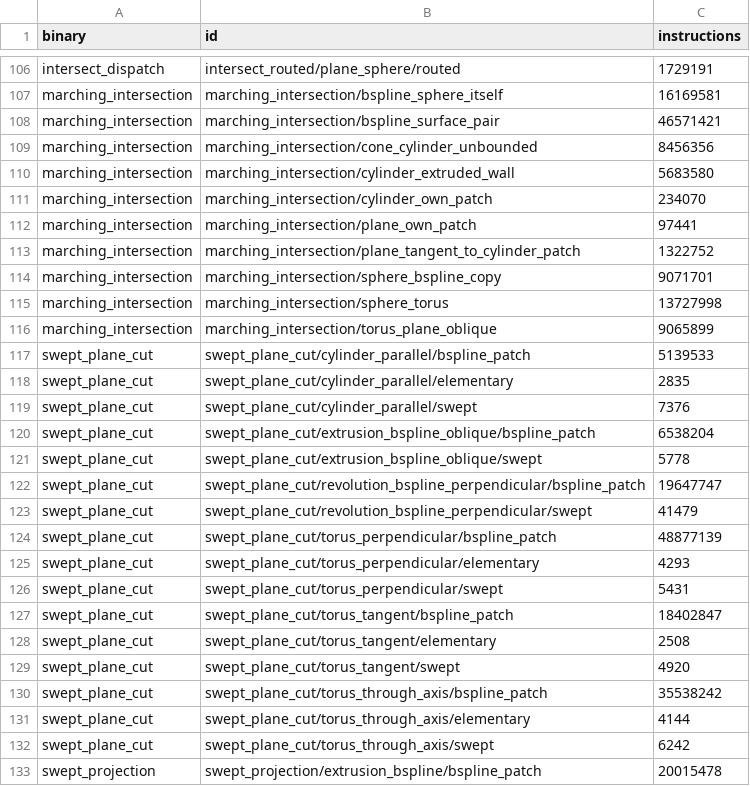
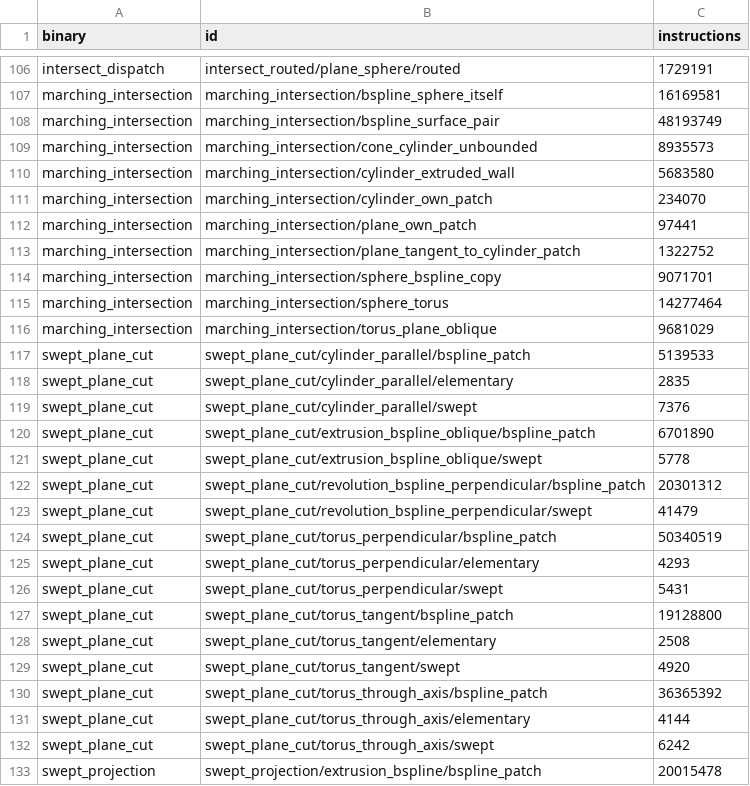
Before and after one commit to geomcore/geomcore, a TSV file: benches/budget.tsv, drawn as a sheet; only a part is shown, gaps mark what is left out.

```diff
--- a/benches/budget.tsv
+++ b/benches/budget.tsv
@@ -107,4 +107,4 @@ intersect_dispatch	intersect_routed/plane_sphere/routed	1729191
 marching_intersection	marching_intersection/bspline_sphere_itself	16169581
-marching_intersection	marching_intersection/bspline_surface_pair	46571421
-marching_intersection	marching_intersection/cone_cylinder_unbounded	8456356
+marching_intersection	marching_intersection/bspline_surface_pair	48193749
+marching_intersection	marching_intersection/cone_cylinder_unbounded	8935573
 marching_intersection	marching_intersection/cylinder_extruded_wall	5683580
@@ -114,4 +114,4 @@ marching_intersection	marching_intersection/plane_tangent_to_cylinder_patch	1322
 marching_intersection	marching_intersection/sphere_bspline_copy	9071701
-marching_intersection	marching_intersection/sphere_torus	13727998
-marching_intersection	marching_intersection/torus_plane_oblique	9065899
+marching_intersection	marching_intersection/sphere_torus	14277464
+marching_intersection	marching_intersection/torus_plane_oblique	9681029
 swept_plane_cut	swept_plane_cut/cylinder_parallel/bspline_patch	5139533
@@ -119,13 +119,13 @@ swept_plane_cut	swept_plane_cut/cylinder_parallel/elementary	2835
 swept_plane_cut	swept_plane_cut/cylinder_parallel/swept	7376
-swept_plane_cut	swept_plane_cut/extrusion_bspline_oblique/bspline_patch	6538204
+swept_plane_cut	swept_plane_cut/extrusion_bspline_oblique/bspline_patch	6701890
 swept_plane_cut	swept_plane_cut/extrusion_bspline_oblique/swept	5778
-swept_plane_cut	swept_plane_cut/revolution_bspline_perpendicular/bspline_patch	19647747
+swept_plane_cut	swept_plane_cut/revolution_bspline_perpendicular/bspline_patch	20301312
 swept_plane_cut	swept_plane_cut/revolution_bspline_perpendicular/swept	41479
-swept_plane_cut	swept_plane_cut/torus_perpendicular/bspline_patch	48877139
+swept_plane_cut	swept_plane_cut/torus_perpendicular/bspline_patch	50340519
 swept_plane_cut	swept_plane_cut/torus_perpendicular/elementary	4293
 swept_plane_cut	swept_plane_cut/torus_perpendicular/swept	5431
-swept_plane_cut	swept_plane_cut/torus_tangent/bspline_patch	18402847
+swept_plane_cut	swept_plane_cut/torus_tangent/bspline_patch	19128800
 swept_plane_cut	swept_plane_cut/torus_tangent/elementary	2508
 swept_plane_cut	swept_plane_cut/torus_tangent/swept	4920
-swept_plane_cut	swept_plane_cut/torus_through_axis/bspline_patch	35538242
+swept_plane_cut	swept_plane_cut/torus_through_axis/bspline_patch	36365392
 swept_plane_cut	swept_plane_cut/torus_through_axis/elementary	4144
```
Also changed, not shown: 6 other files.
